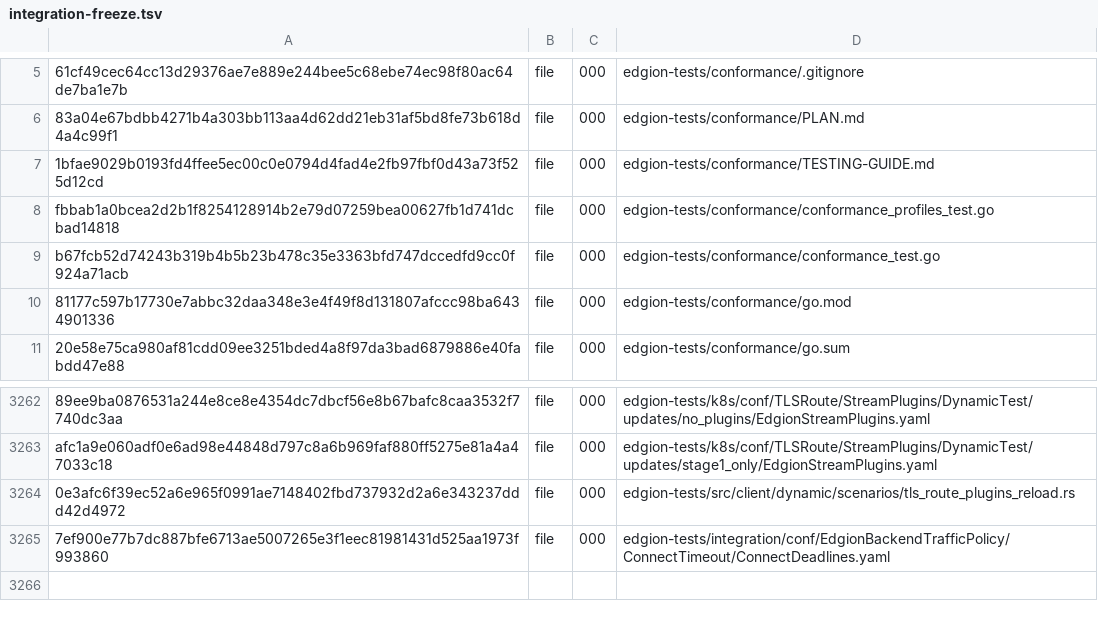
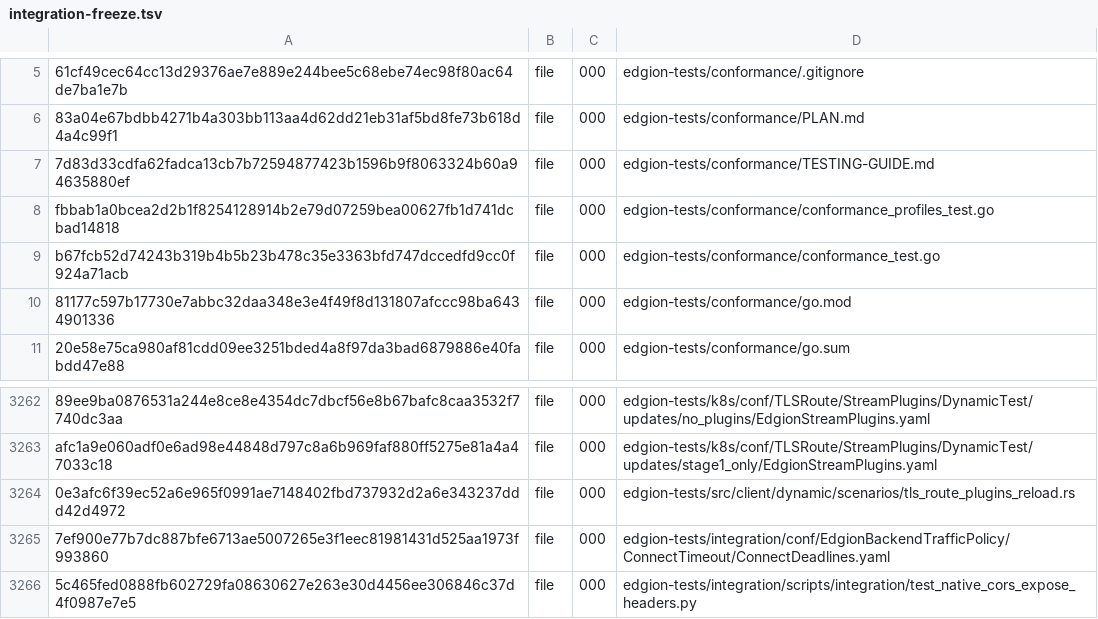
Before and after one commit to Pandaala/Edgion, a TSV file: tasks/pending/edgion-gateway-file-optimization/integration-freeze.tsv, drawn as a sheet; only a part is shown, gaps mark what is left out.

```diff
--- a/tasks/pending/edgion-gateway-file-optimization/integration-freeze.tsv
+++ b/tasks/pending/edgion-gateway-file-optimization/integration-freeze.tsv
@@ -6,3 +6,3 @@
 83a04e67bdbb4271b4a303bb113aa4d62dd21eb31af5bd8fe73b618d4a4c99f1	file	000	edgion-tests/conformance/PLAN.md
-1bfae9029b0193fd4ffee5ec00c0e0794d4fad4e2fb97fbf0d43a73f525d12cd	file	000	edgion-tests/conformance/TESTING-GUIDE.md
+7d83d33cdfa62fadca13cb7b72594877423b1596b9f8063324b60a94635880ef	file	000	edgion-tests/conformance/TESTING-GUIDE.md
 fbbab1a0bcea2d2b1f8254128914b2e79d07259bea00627fb1d741dcbad14818	file	000	edgion-tests/conformance/conformance_profiles_test.go
@@ -3265 +3265,2 @@ afc1a9e060adf0e6ad98e44848d797c8a6b969faf880ff5275e81a4a47033c18	file	000	edgion
 7ef900e77b7dc887bfe6713ae5007265e3f1eec81981431d525aa1973f993860	file	000	edgion-tests/integration/conf/EdgionBackendTrafficPolicy/ConnectTimeout/ConnectDeadlines.yaml
+5c465fed0888fb602729fa08630627e263e30d4456ee306846c37d4f0987e7e5	file	000	edgion-tests/integration/scripts/integration/test_native_cors_expose_headers.py
```
Also changed, not shown: 14 other files.
